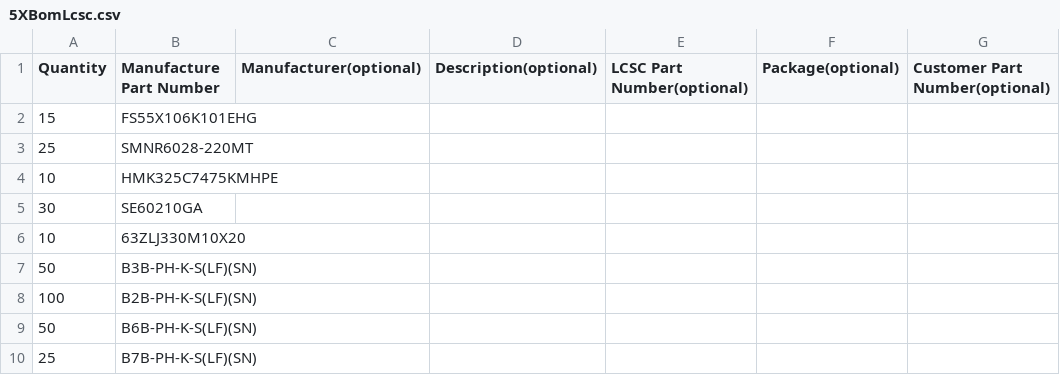
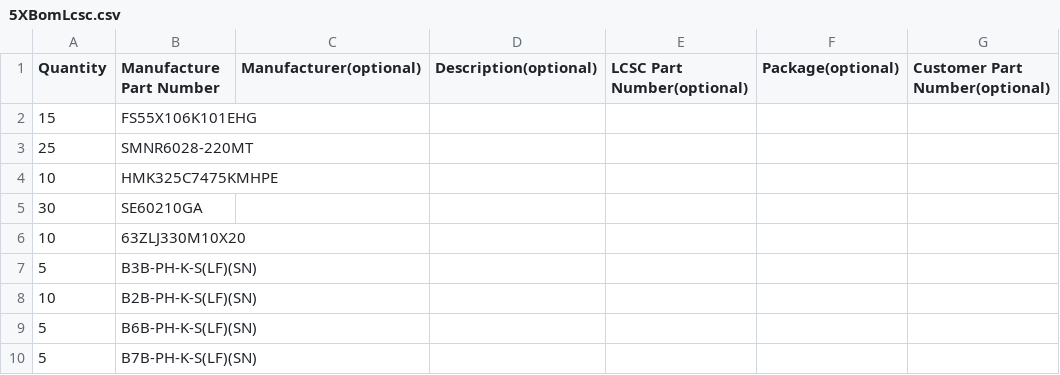
Before and after one commit to shamansystems/Cheap-FOCer-2, a CSV file: 5XBomLcsc.csv, drawn as a sheet.

Commit message:
correct quantities for bxb connectors

```diff
--- a/5XBomLcsc.csv
+++ b/5XBomLcsc.csv
@@ -6,5 +6,5 @@ Quantity,Manufacture Part Number,Manufacturer(optional),Description(optional),LC
 10,63ZLJ330M10X20,,,,,
-50,B3B-PH-K-S(LF)(SN),,,,,
-100,B2B-PH-K-S(LF)(SN),,,,,
-50,B6B-PH-K-S(LF)(SN),,,,,
-25,B7B-PH-K-S(LF)(SN),,,,,
+5,B3B-PH-K-S(LF)(SN),,,,,
+10,B2B-PH-K-S(LF)(SN),,,,,
+5,B6B-PH-K-S(LF)(SN),,,,,
+5,B7B-PH-K-S(LF)(SN),,,,,
```
